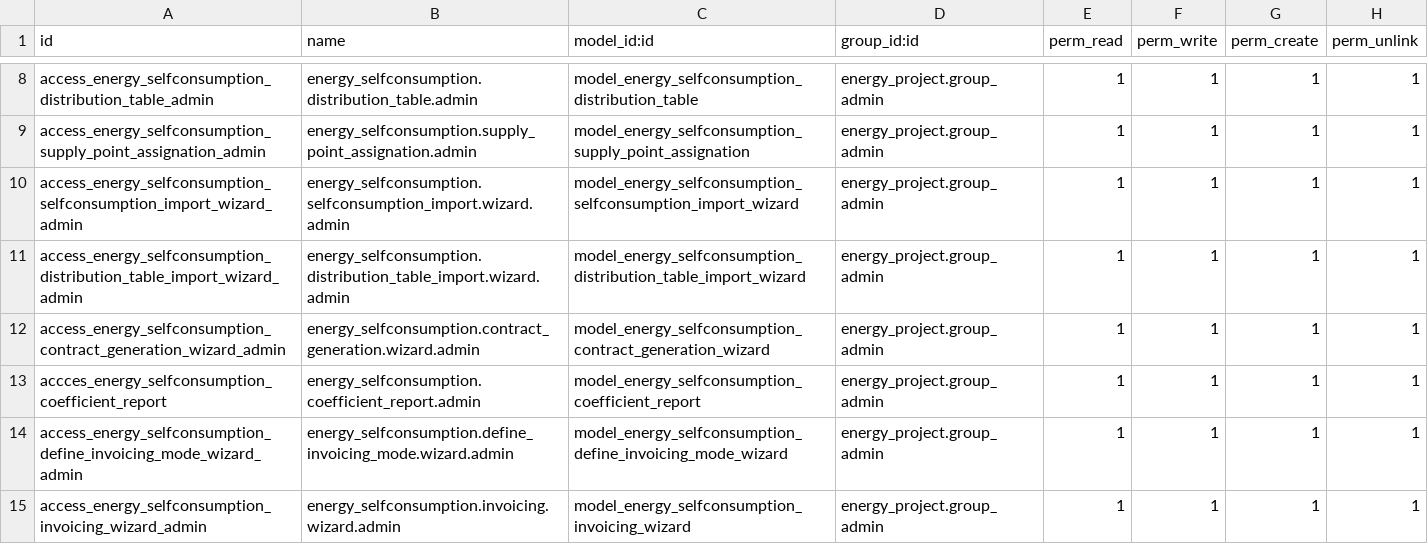
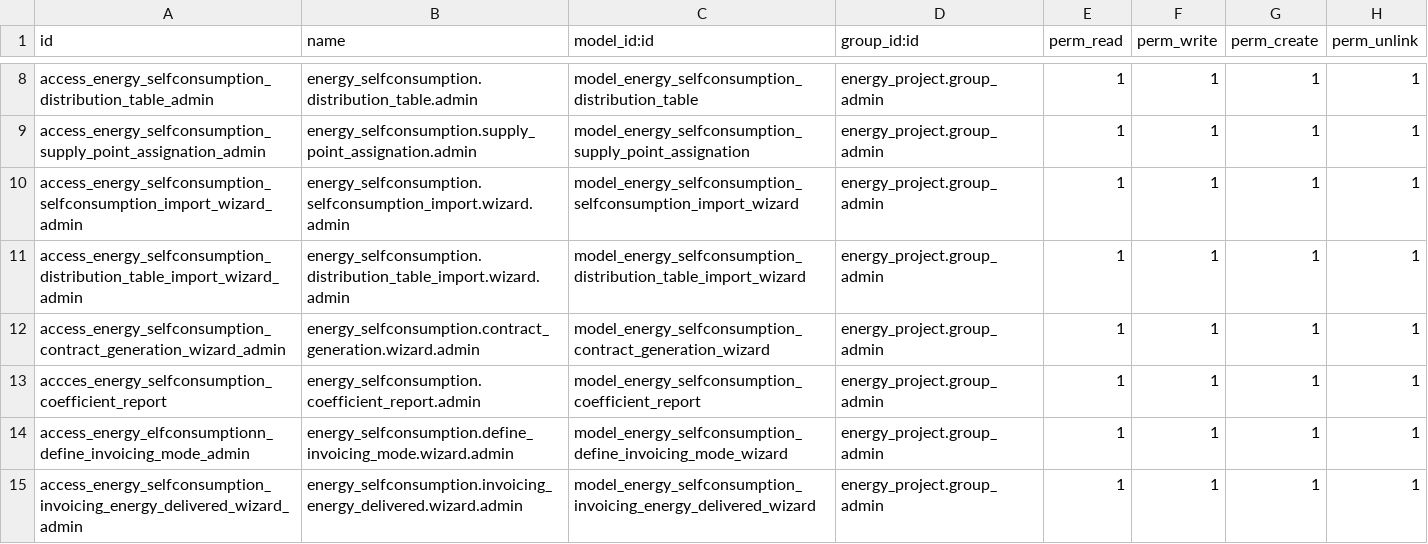
Before and after one commit to somcomunitats-coop/odoo-ec, a CSV file: energy_selfconsumption/security/ir.model.access.csv, drawn as a sheet; only a part is shown, gaps mark what is left out.

Commit message:
[IMP] energy_selfconsumption: update model access

```diff
--- a/energy_selfconsumption/security/ir.model.access.csv
+++ b/energy_selfconsumption/security/ir.model.access.csv
@@ -13,3 +13,3 @@ access_energy_selfconsumption_contract_generation_wizard_admin,energy_selfconsum
 accces_energy_selfconsumption_coefficient_report,energy_selfconsumption.coefficient_report.admin,model_energy_selfconsumption_coefficient_report,energy_project.group_admin,1,1,1,1
-access_energy_selfconsumption_define_invoicing_mode_wizard_admin,energy_selfconsumption.define_invoicing_mode.wizard.admin,model_energy_selfconsumption_define_invoicing_mode_wizard,energy_project.group_admin,1,1,1,1
-access_energy_selfconsumption_invoicing_wizard_admin,energy_selfconsumption.invoicing.wizard.admin,model_energy_selfconsumption_invoicing_wizard,energy_project.group_admin,1,1,1,1
+access_energy_elfconsumptionn_define_invoicing_mode_admin,energy_selfconsumption.define_invoicing_mode.wizard.admin,model_energy_selfconsumption_define_invoicing_mode_wizard,energy_project.group_admin,1,1,1,1
+access_energy_selfconsumption_invoicing_energy_delivered_wizard_admin,energy_selfconsumption.invoicing_energy_delivered.wizard.admin,model_energy_selfconsumption_invoicing_energy_delivered_wizard,energy_project.group_admin,1,1,1,1
```
